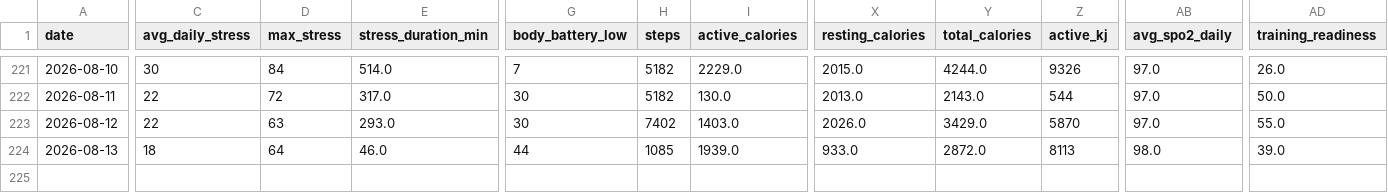
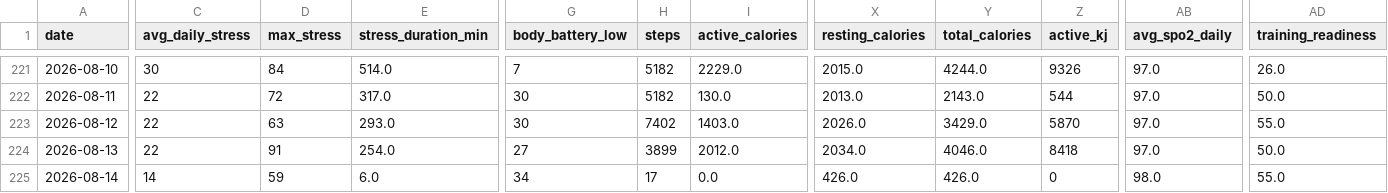
Before and after one commit to esquiremurphington/training-data, a CSV file: daily_health.csv, drawn as a sheet; only a part is shown, gaps mark what is left out; rows hold the shown columns only; the diff names each change by its address in the sheet, - before the commit and + after, or states it on an @@ line.

Commit message:
sync Daily Health — 2026-08-14 00:30 UTC

```diff
--- a/daily_health.csv
+++ b/daily_health.csv
-C224 (avg_daily_stress): 18
+C224 (avg_daily_stress): 22
-D224 (max_stress): 64
+D224 (max_stress): 91
-E224 (stress_duration_min): 46.0
+E224 (stress_duration_min): 254.0
-G224 (body_battery_low): 44
+G224 (body_battery_low): 27
-H224 (steps): 1085
+H224 (steps): 3899
-I224 (active_calories): 1939.0
+I224 (active_calories): 2012.0
-X224 (resting_calories): 933.0
+X224 (resting_calories): 2034.0
-Y224 (total_calories): 2872.0
+Y224 (total_calories): 4046.0
-Z224 (active_kj): 8113
+Z224 (active_kj): 8418
-AB224 (avg_spo2_daily): 98.0
+AB224 (avg_spo2_daily): 97.0
-AD224 (training_readiness): 39.0
+AD224 (training_readiness): 50.0
+row 225: 2026-08-14 | 14 | 59 | 6.0 | 34 | 17 | 0.0 | 426.0 | 426.0 | 0 | 98.0 | 55.0
```
